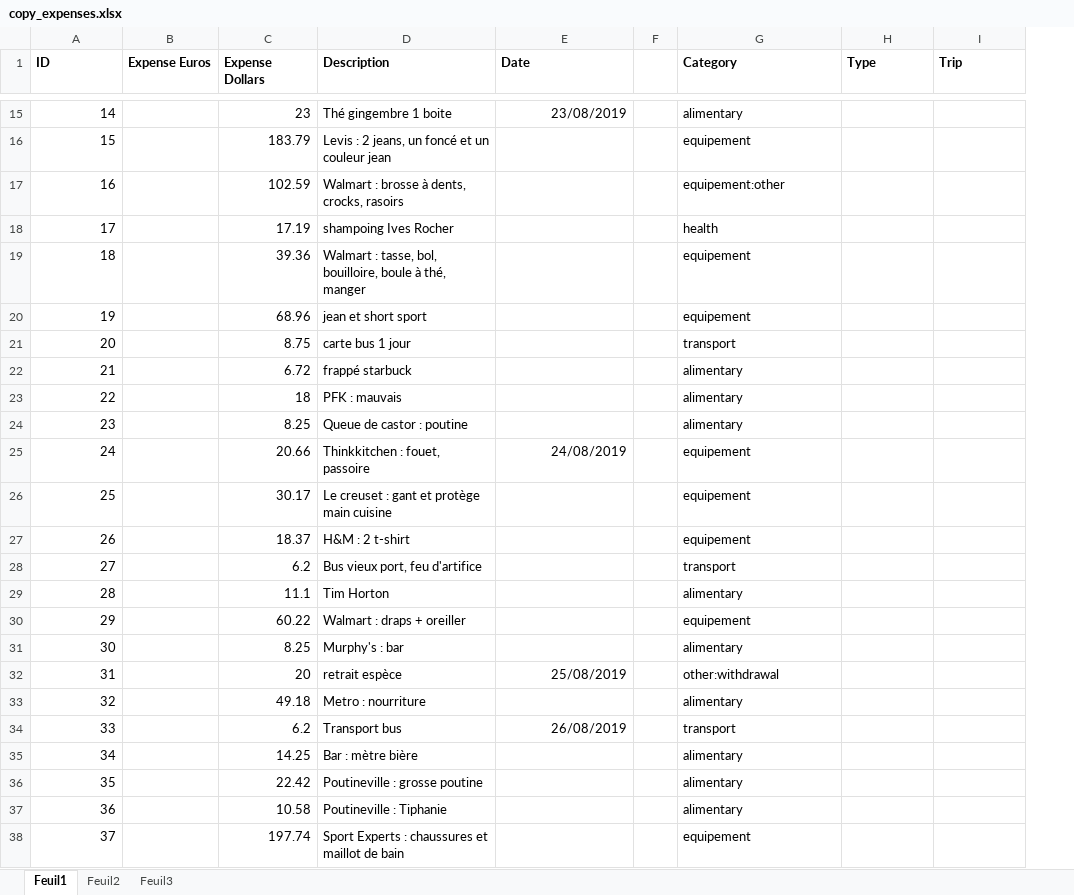
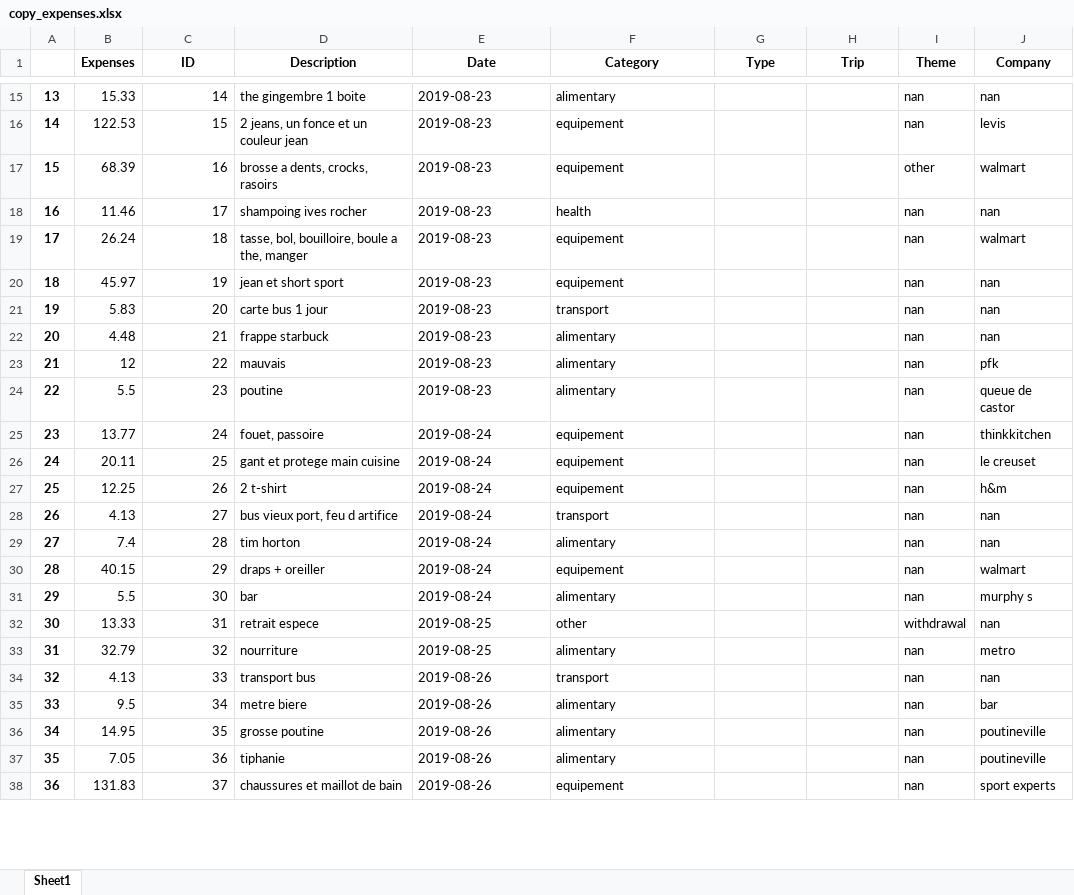
Before and after one commit to Raiytak/Recount, an Excel workbook: app/code/data/excels/copy_expenses.xlsx, sheet Sheet1, drawn as a sheet; only a part is shown, gaps mark what is left out; values as stored, in another font and other column widths than the file's, no borders; removed rows and columns are numbered as before the commit, all else as after; the diff covers the shown part only; the diff names each change by its address in the sheet, - before the commit and + after, or states it on an @@ line.

```diff
--- a/app/code/data/excels/copy_expenses.xlsx (sheet Sheet1)
+++ b/app/code/data/excels/copy_expenses.xlsx (sheet Sheet1)
-sheet tab: Feuil1
+sheet tab: Sheet1
-sheet tab: Feuil2
-sheet tab: Feuil3
+column A, rows 15-38: 13 | 14 | 15 | 16 | 17 | 18 | 19 | 20 | 21 | 22 | 23 | 24 | 25 | 26 | 27 | 28 | 29 | 30 | 31 | 32 | 33 | 34 | 35 | 36
+column B (Expenses), rows 15-38: 15.33 | 122.53 | 68.39 | 11.46 | 26.24 | 45.97 | 5.83 | 4.48 | 12 | 5.5 | 13.77 | 20.11 | 12.25 | 4.13 | 7.4 | 40.15 | 5.5 | 13.33 | 32.79 | 4.13 | 9.5 | 14.95 | 7.05 | 131.83
-column B (Expense Euros), empty
-column C (Expense Dollars), rows 15-38: 23 | 183.79 | 102.59 | 17.19 | 39.36 | 68.96 | 8.75 | 6.72 | 18 | 8.25 | 20.66 | 30.17 | 18.37 | 6.2 | 11.1 | 60.22 | 8.25 | 20 | 49.18 | 6.2 | 14.25 | 22.42 | 10.58 | 197.74
-column F, empty
+column I (Theme), rows 15-38: nan | nan | other | nan | nan | nan | nan | nan | nan | nan | nan | nan | nan | nan | nan | nan | nan | withdrawal | nan | nan | nan | nan | nan | nan
+column J (Company), rows 15-38: nan | levis | walmart | nan | walmart | nan | nan | nan | pfk | queue de castor | thinkkitchen | le creuset | h&m | nan | nan | walmart | murphy s | nan | metro | nan | bar | poutineville | poutineville | sport experts
-C1 alignment: left
+C1 alignment: center
-D1:E1 alignment: left
+D1:E1 alignment: center
-F1:H1 alignment: left
+F1:H1 alignment: center
-D15 (Description): Thé gingembre 1 boite
+D15 (Description): the gingembre 1 boite
-E15 (Date): 23/08/2019
+E15 (Date): 2019-08-23
-D16 (Description): Levis : 2 jeans, un foncé et un couleur jean
+D16 (Description): 2 jeans, un fonce et un couleur jean
-E16:E24 (Date): (empty)
+E16:E24 (Date): 2019-08-23
-D17 (Description): Walmart : brosse à dents, crocks, rasoirs
+D17 (Description): brosse a dents, crocks, rasoirs
-F17 (Category): equipement:other
+F17 (Category): equipement
-D18 (Description): shampoing Ives Rocher
+D18 (Description): shampoing ives rocher
-D19 (Description): Walmart : tasse, bol, bouilloire, boule à thé, manger
+D19 (Description): tasse, bol, bouilloire, boule a the, manger
-D22 (Description): frappé starbuck
+D22 (Description): frappe starbuck
-D23 (Description): PFK : mauvais
+D23 (Description): mauvais
-D24 (Description): Queue de castor : poutine
+D24 (Description): poutine
-D25 (Description): Thinkkitchen : fouet, passoire
+D25 (Description): fouet, passoire
-E25 (Date): 24/08/2019
+E25 (Date): 2019-08-24
-D26 (Description): Le creuset : gant et protège main cuisine
+D26 (Description): gant et protege main cuisine
-E26:E31 (Date): (empty)
+E26:E31 (Date): 2019-08-24
-D27 (Description): H&M : 2 t-shirt
+D27 (Description): 2 t-shirt
-D28 (Description): Bus vieux port, feu d'artifice
+D28 (Description): bus vieux port, feu d artifice
-D29 (Description): Tim Horton
+D29 (Description): tim horton
-D30 (Description): Walmart : draps + oreiller
+D30 (Description): draps + oreiller
-D31 (Description): Murphy's : bar
+D31 (Description): bar
-D32 (Description): retrait espèce
+D32 (Description): retrait espece
-E32 (Date): 25/08/2019
+E32 (Date): 2019-08-25
-F32 (Category): other:withdrawal
+F32 (Category): other
-D33 (Description): Metro : nourriture
+D33 (Description): nourriture
-E33 (Date): (empty)
+E33 (Date): 2019-08-25
-D34 (Description): Transport bus
+D34 (Description): transport bus
-E34 (Date): 26/08/2019
+E34 (Date): 2019-08-26
-D35 (Description): Bar : mètre bière
+D35 (Description): metre biere
-E35:E38 (Date): (empty)
+E35:E38 (Date): 2019-08-26
-D36 (Description): Poutineville : grosse poutine
+D36 (Description): grosse poutine
-D37 (Description): Poutineville : Tiphanie
+D37 (Description): tiphanie
-D38 (Description): Sport Experts : chaussures et maillot de bain
+D38 (Description): chaussures et maillot de bain
```
Also changed, not shown: 222 removed rows, 1106 edited cells and cell formats elsewhere in this sheet, 2 other files.
